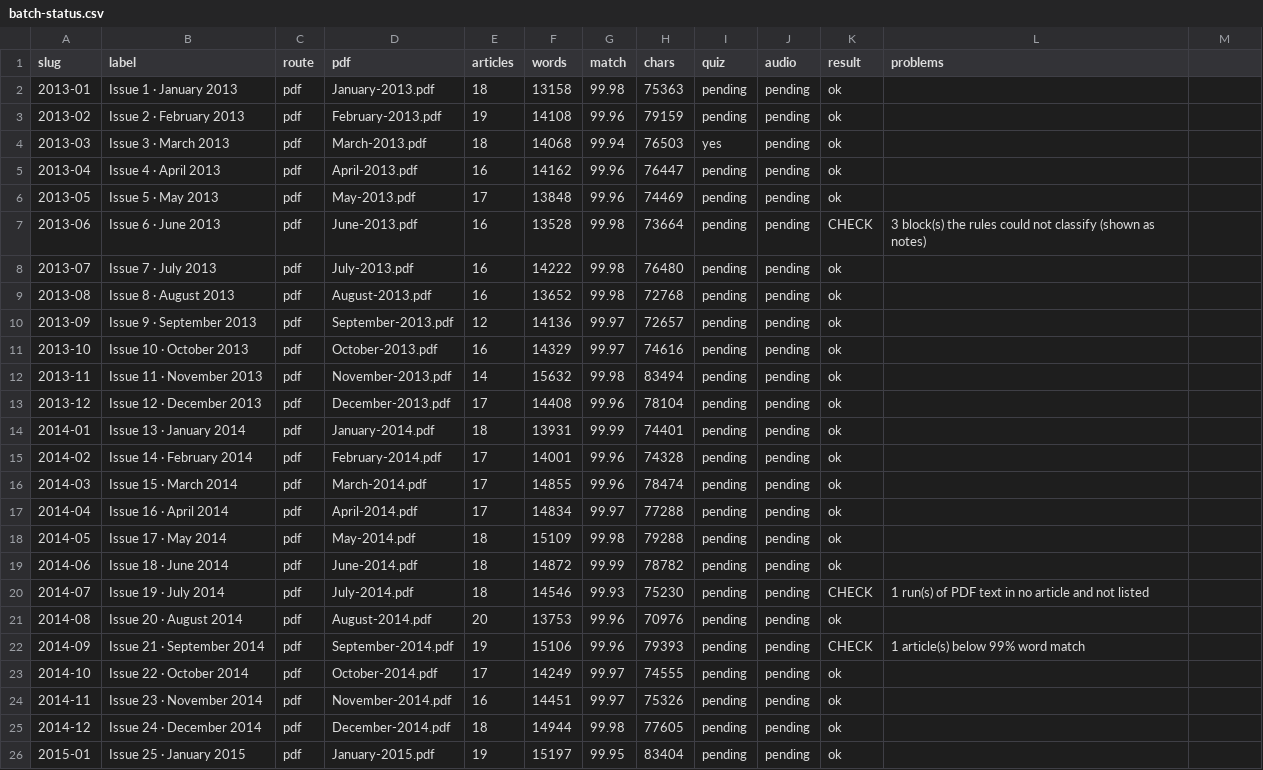
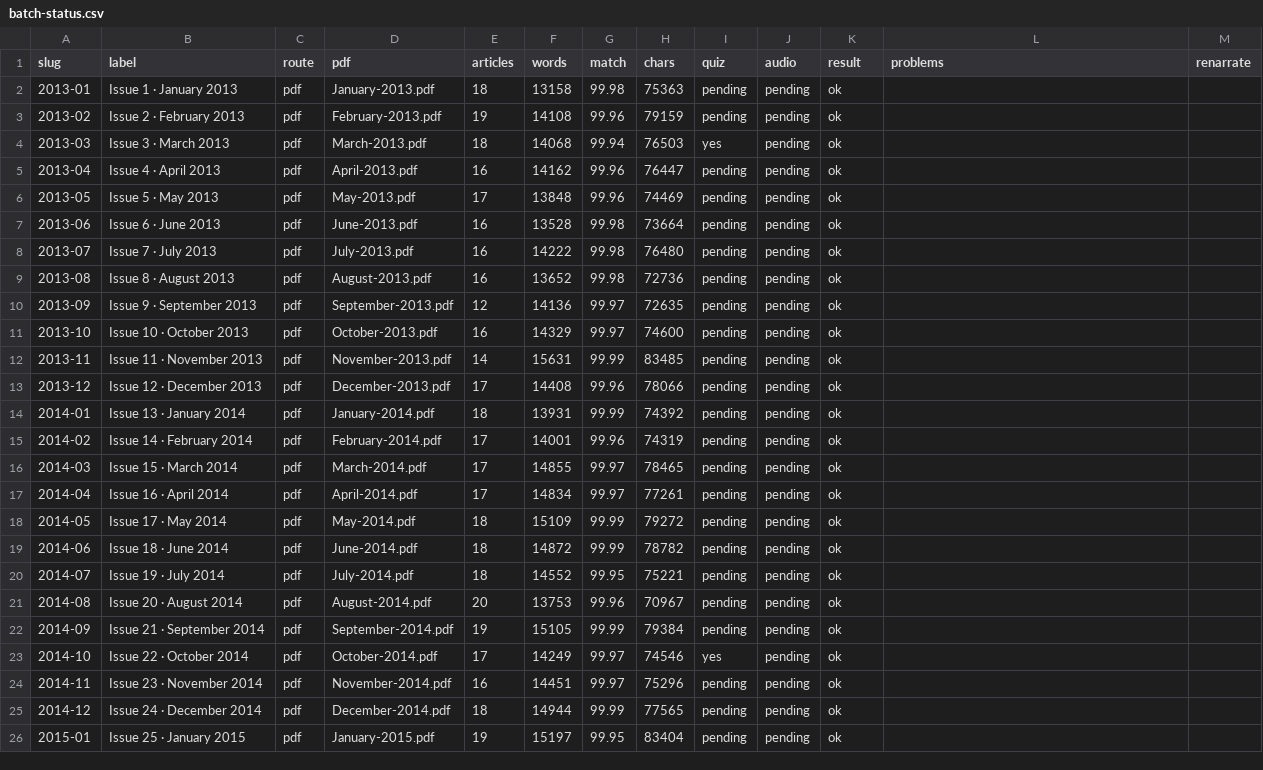
Before and after one commit to mdabullaisdesigns-oss/SOI-Revamp, a CSV file: inventory/batch-status.csv, drawn as a sheet; only a part is shown; the diff covers the shown part only.

```diff
--- a/inventory/batch-status.csv
+++ b/inventory/batch-status.csv
@@ -1 +1 @@
-slug,label,route,pdf,articles,words,match,chars,quiz,audio,result,problems
+slug,label,route,pdf,articles,words,match,chars,quiz,audio,result,problems,renarrate
@@ -7 +7 @@ slug,label,route,pdf,articles,words,match,chars,quiz,audio,result,problems
-2013-06,Issue 6 · June 2013,pdf,June-2013.pdf,16,13528,99.98,73664,pending,pending,CHECK,3 block(s) the rules could not classify (shown as notes)
+2013-06,Issue 6 · June 2013,pdf,June-2013.pdf,16,13528,99.98,73664,pending,pending,ok,,
@@ -9,10 +9,10 @@ slug,label,route,pdf,articles,words,match,chars,quiz,audio,result,problems
-2013-08,Issue 8 · August 2013,pdf,August-2013.pdf,16,13652,99.98,72768,pending,pending,ok,
-2013-09,Issue 9 · September 2013,pdf,September-2013.pdf,12,14136,99.97,72657,pending,pending,ok,
-2013-10,Issue 10 · October 2013,pdf,October-2013.pdf,16,14329,99.97,74616,pending,pending,ok,
-2013-11,Issue 11 · November 2013,pdf,November-2013.pdf,14,15632,99.98,83494,pending,pending,ok,
-2013-12,Issue 12 · December 2013,pdf,December-2013.pdf,17,14408,99.96,78104,pending,pending,ok,
-2014-01,Issue 13 · January 2014,pdf,January-2014.pdf,18,13931,99.99,74401,pending,pending,ok,
-2014-02,Issue 14 · February 2014,pdf,February-2014.pdf,17,14001,99.96,74328,pending,pending,ok,
-2014-03,Issue 15 · March 2014,pdf,March-2014.pdf,17,14855,99.96,78474,pending,pending,ok,
-2014-04,Issue 16 · April 2014,pdf,April-2014.pdf,17,14834,99.97,77288,pending,pending,ok,
-2014-05,Issue 17 · May 2014,pdf,May-2014.pdf,18,15109,99.98,79288,pending,pending,ok,
+2013-08,Issue 8 · August 2013,pdf,August-2013.pdf,16,13652,99.98,72736,pending,pending,ok,,
+2013-09,Issue 9 · September 2013,pdf,September-2013.pdf,12,14136,99.97,72635,pending,pending,ok,,
+2013-10,Issue 10 · October 2013,pdf,October-2013.pdf,16,14329,99.97,74600,pending,pending,ok,,
+2013-11,Issue 11 · November 2013,pdf,November-2013.pdf,14,15631,99.99,83485,pending,pending,ok,,
+2013-12,Issue 12 · December 2013,pdf,December-2013.pdf,17,14408,99.96,78066,pending,pending,ok,,
+2014-01,Issue 13 · January 2014,pdf,January-2014.pdf,18,13931,99.99,74392,pending,pending,ok,,
+2014-02,Issue 14 · February 2014,pdf,February-2014.pdf,17,14001,99.96,74319,pending,pending,ok,,
+2014-03,Issue 15 · March 2014,pdf,March-2014.pdf,17,14855,99.97,78465,pending,pending,ok,,
+2014-04,Issue 16 · April 2014,pdf,April-2014.pdf,17,14834,99.97,77261,pending,pending,ok,,
+2014-05,Issue 17 · May 2014,pdf,May-2014.pdf,18,15109,99.99,79272,pending,pending,ok,,
@@ -20,6 +20,6 @@ slug,label,route,pdf,articles,words,match,chars,quiz,audio,result,problems
-2014-07,Issue 19 · July 2014,pdf,July-2014.pdf,18,14546,99.93,75230,pending,pending,CHECK,1 run(s) of PDF text in no article and not listed
-2014-08,Issue 20 · August 2014,pdf,August-2014.pdf,20,13753,99.96,70976,pending,pending,ok,
-2014-09,Issue 21 · September 2014,pdf,September-2014.pdf,19,15106,99.96,79393,pending,pending,CHECK,1 article(s) below 99% word match
-2014-10,Issue 22 · October 2014,pdf,October-2014.pdf,17,14249,99.97,74555,pending,pending,ok,
-2014-11,Issue 23 · November 2014,pdf,November-2014.pdf,16,14451,99.97,75326,pending,pending,ok,
-2014-12,Issue 24 · December 2014,pdf,December-2014.pdf,18,14944,99.98,77605,pending,pending,ok,
+2014-07,Issue 19 · July 2014,pdf,July-2014.pdf,18,14552,99.95,75221,pending,pending,ok,,
+2014-08,Issue 20 · August 2014,pdf,August-2014.pdf,20,13753,99.96,70967,pending,pending,ok,,
+2014-09,Issue 21 · September 2014,pdf,September-2014.pdf,19,15105,99.99,79384,pending,pending,ok,,
+2014-10,Issue 22 · October 2014,pdf,October-2014.pdf,17,14249,99.97,74546,yes,pending,ok,,
+2014-11,Issue 23 · November 2014,pdf,November-2014.pdf,16,14451,99.97,75296,pending,pending,ok,,
+2014-12,Issue 24 · December 2014,pdf,December-2014.pdf,18,14944,99.99,77565,pending,pending,ok,,
```
Also changed, not shown: 76 edited cells elsewhere in this file, 28 other files.
